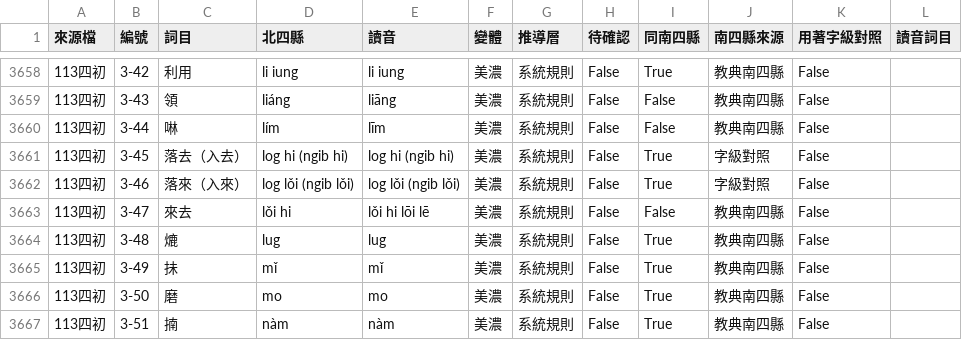
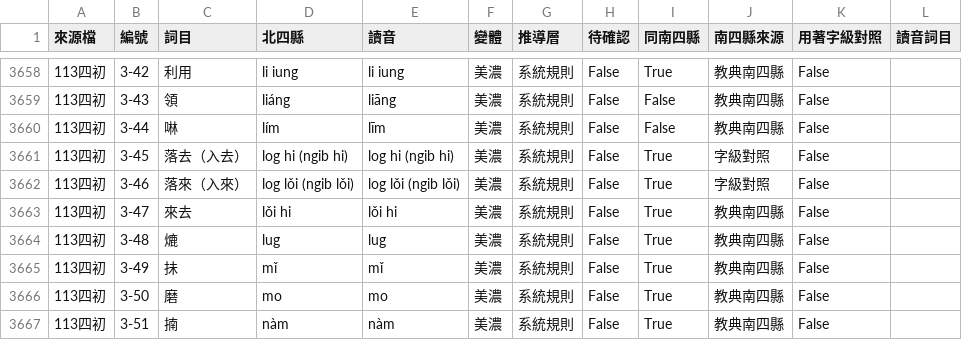
Before and after one commit to Aiuanyu/HakSpring, a CSV file: data/sub-dialects-fill/美濃.csv, drawn as a sheet; only a part is shown, gaps mark what is left out.

```diff
--- a/data/sub-dialects-fill/美濃.csv
+++ b/data/sub-dialects-fill/美濃.csv
@@ -3662,3 +3662,3 @@
 113四初,3-46,落來（入來）,log lǒi (ngib lǒi),log lǒi (ngib lǒi),美濃,系統規則,False,True,字級對照,False,
-113四初,3-47,來去,lǒi hi,lǒi hi lōi lē,美濃,系統規則,False,False,教典南四縣,False,
+113四初,3-47,來去,lǒi hi,lǒi hi,美濃,系統規則,False,True,教典南四縣,False,
 113四初,3-48,熝,lug,lug,美濃,系統規則,False,True,教典南四縣,False,
```
Also changed, not shown: data/sub-dialects-fill/南四縣.csv, 5 other files.
